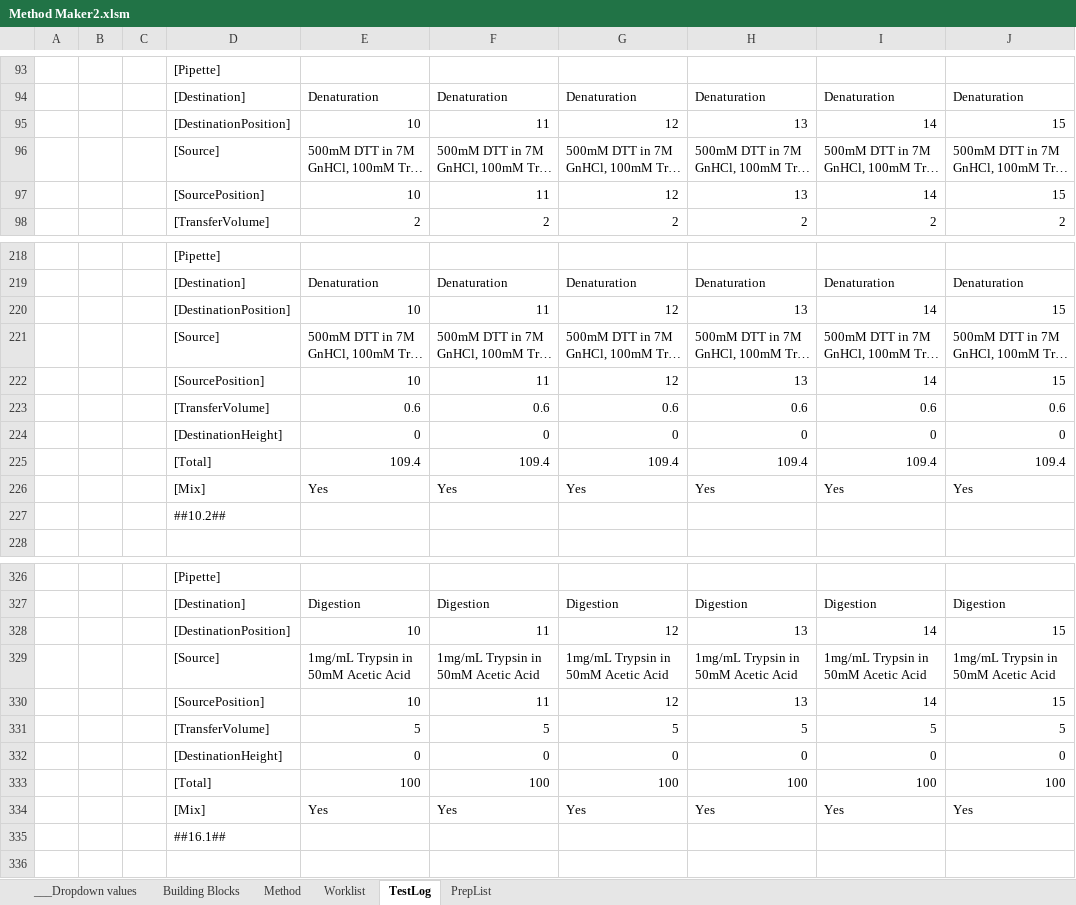
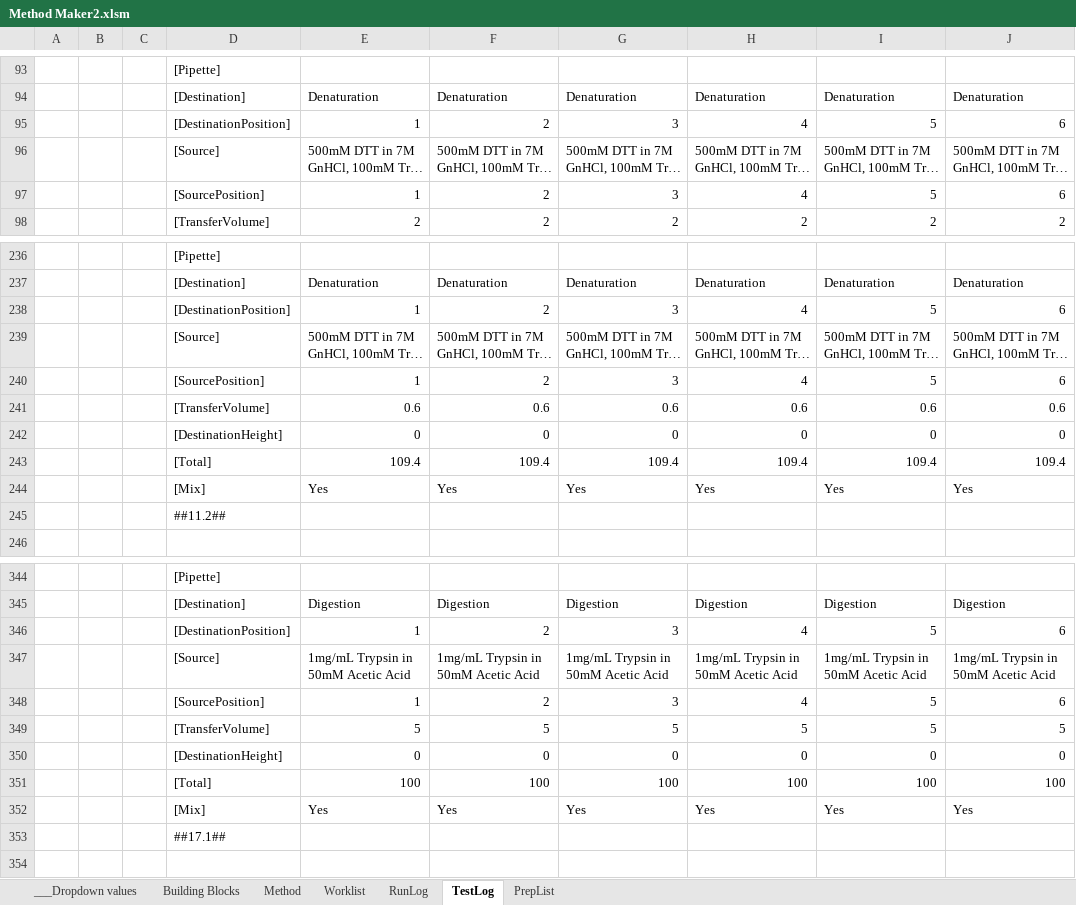
Before and after one commit to Pfizer-BradleyBare/PytomatedLiquidHandling, an Excel workbook: Method Maker2.xlsm, sheet TestLog, drawn as a sheet; only a part is shown, gaps mark what is left out; long unchanged cells end in …; values as stored, in another font and other column widths than the file's, no borders; removed rows and columns are numbered as before the commit, all else as after; the diff covers the shown part only; the diff names each change by its address in the sheet, - before the commit and + after, or states it on an @@ line.

```diff
--- a/Method Maker2.xlsm (sheet TestLog)
+++ b/Method Maker2.xlsm (sheet TestLog)
+sheet tab: RunLog
-row 95:  |  |  | [DestinationPosition] | 10 | 11 | 12 | 13 | 14 | 15
+row 95:  |  |  | [DestinationPosition] | 1 | 2 | 3 | 4 | 5 | 6
-row 97:  |  |  | [SourcePosition] | 10 | 11 | 12 | 13 | 14 | 15
+row 97:  |  |  | [SourcePosition] | 1 | 2 | 3 | 4 | 5 | 6
-row 220:  |  |  | [DestinationPosition] | 10 | 11 | 12 | 13 | 14 | 15
+row 238:  |  |  | [DestinationPosition] | 1 | 2 | 3 | 4 | 5 | 6
-row 222:  |  |  | [SourcePosition] | 10 | 11 | 12 | 13 | 14 | 15
+row 240:  |  |  | [SourcePosition] | 1 | 2 | 3 | 4 | 5 | 6
-D245: ##10.2##
+D245: ##11.2##
-row 328:  |  |  | [DestinationPosition] | 10 | 11 | 12 | 13 | 14 | 15
+row 346:  |  |  | [DestinationPosition] | 1 | 2 | 3 | 4 | 5 | 6
-row 330:  |  |  | [SourcePosition] | 10 | 11 | 12 | 13 | 14 | 15
+row 348:  |  |  | [SourcePosition] | 1 | 2 | 3 | 4 | 5 | 6
@@ row 335 moved to row 326: ##16.1## @@
@@ row 351 moved to row 353: ##17.1## @@
```
Also changed, not shown: 31 added rows, 13 removed rows, 3 moved rows and 28 edited cells elsewhere in this sheet, sheet Method, 1 other file.
